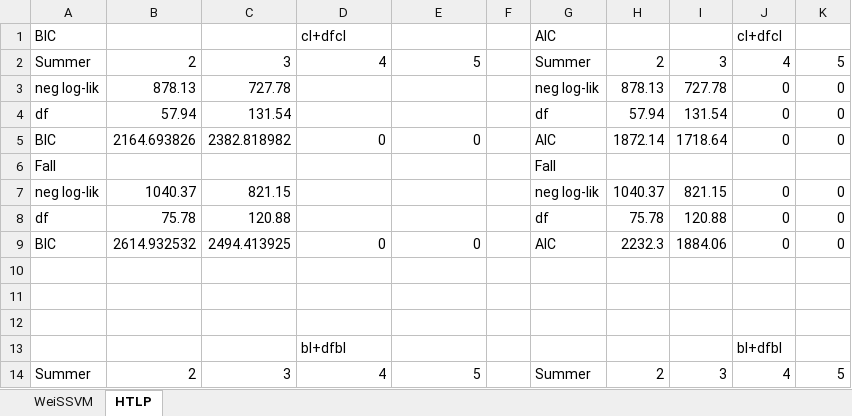
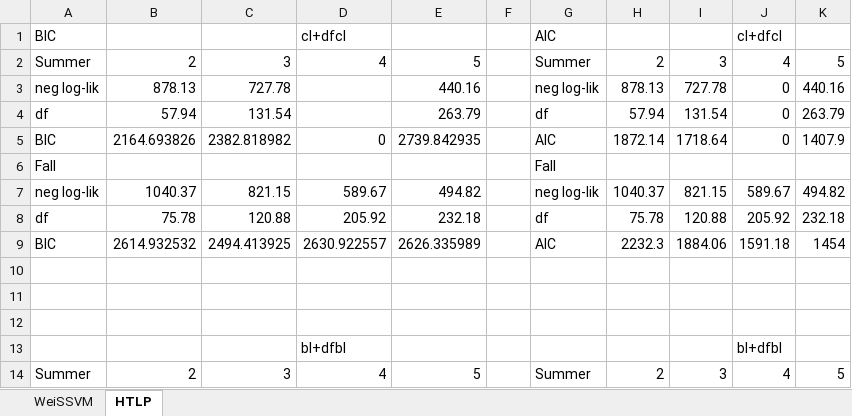
Before and after one commit to henrisli/Cylindrical_HMM, an Excel workbook: Data/C_BIC_and_AIC_new.xlsx, sheet HTLP, drawn as a sheet; only a part is shown; values as stored, in another font and other column widths than the file's, no borders; the diff covers the shown part only; the diff names each change by its address in the sheet, - before the commit and + after, or states it on an @@ line.

Commit message:
More on real data with HTLP and sample/vector windrose plots

```diff
--- a/Data/C_BIC_and_AIC_new.xlsx (sheet HTLP)
+++ b/Data/C_BIC_and_AIC_new.xlsx (sheet HTLP)
-E3: (empty)
+E3: 440.16
-K3: 0
+K3: 440.16
-E4: (empty)
+E4: 263.79
-K4: 0
+K4: 263.79
-E5: 0
+E5: 2739.842935
-K5: 0
+K5: 1407.9
-D7: (empty)
+D7: 589.67
-E7: (empty)
+E7: 494.82
-J7: 0
+J7: 589.67
-K7: 0
+K7: 494.82
-D8: (empty)
+D8: 205.92
-E8: (empty)
+E8: 232.18
-J8: 0
+J8: 205.92
-K8: 0
+K8: 232.18
-D9: 0
+D9: 2630.922557
-E9: 0
+E9: 2626.335989
-J9: 0
+J9: 1591.18
-K9: 0
+K9: 1454
```
Also changed, not shown: 36 edited cells elsewhere in this sheet, 32 other files.
